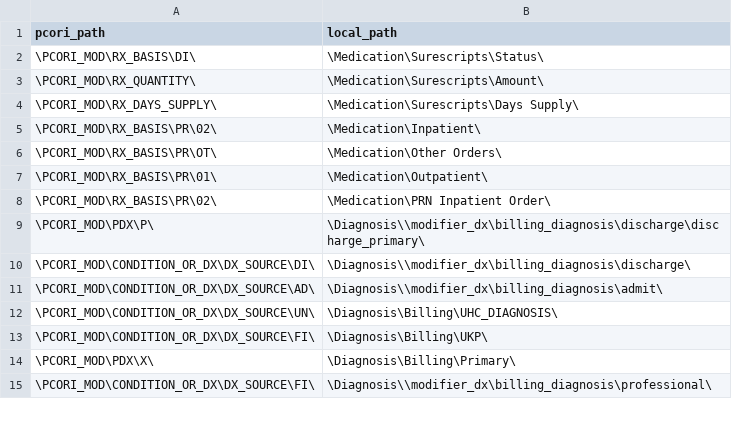
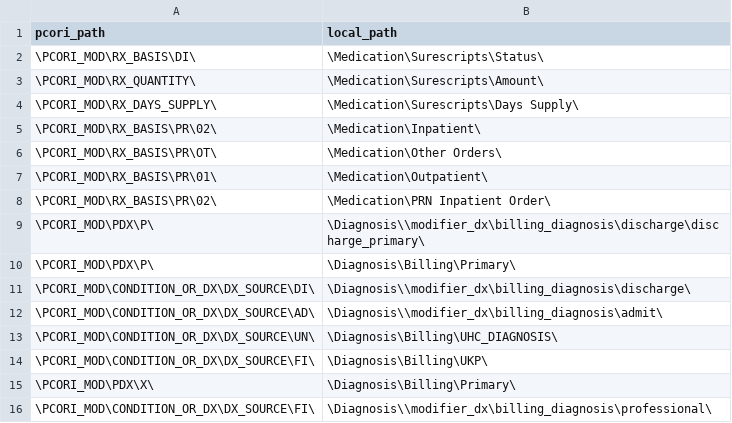
Before and after one commit to ARCH-commons/i2p-transform, a CSV file: Oracle/pcornet_mapping.csv, drawn as a sheet; only a part is shown.

Commit message:
don't exclude EI, UHC when looking for PDX=P
Though the CDM spec says "Relevant only on IP and IS encounters," table
Table IVE. Principal Diagnoses for Institutional Encounters of the EDC
report includes a row for EI as well.

We raised https://github.com/CDMFORUM/CDM-ERRATA/issues/19 about this.

Meanwhile, we have been counting only Epic billing diagnoses as
discharge diagnoses when looking for PDX. The
`\Diagnosis\Billing\Primary\` modifier used in UHC should be counted as
well. This modifier is also used in IDX, which will raise our count of
"For ED, AV, and OA encounter types, mark as X=Unable to Classify." but
that seems worthwhile.

```diff
--- a/Oracle/pcornet_mapping.csv
+++ b/Oracle/pcornet_mapping.csv
@@ -9,2 +9,3 @@ pcori_path,local_path
 \PCORI_MOD\PDX\P\,\Diagnosis\\modifier_dx\billing_diagnosis\discharge\discharge_primary\
+\PCORI_MOD\PDX\P\,\Diagnosis\Billing\Primary\
 \PCORI_MOD\CONDITION_OR_DX\DX_SOURCE\DI\,\Diagnosis\\modifier_dx\billing_diagnosis\discharge\
```
Also changed, not shown: 1 other file.
